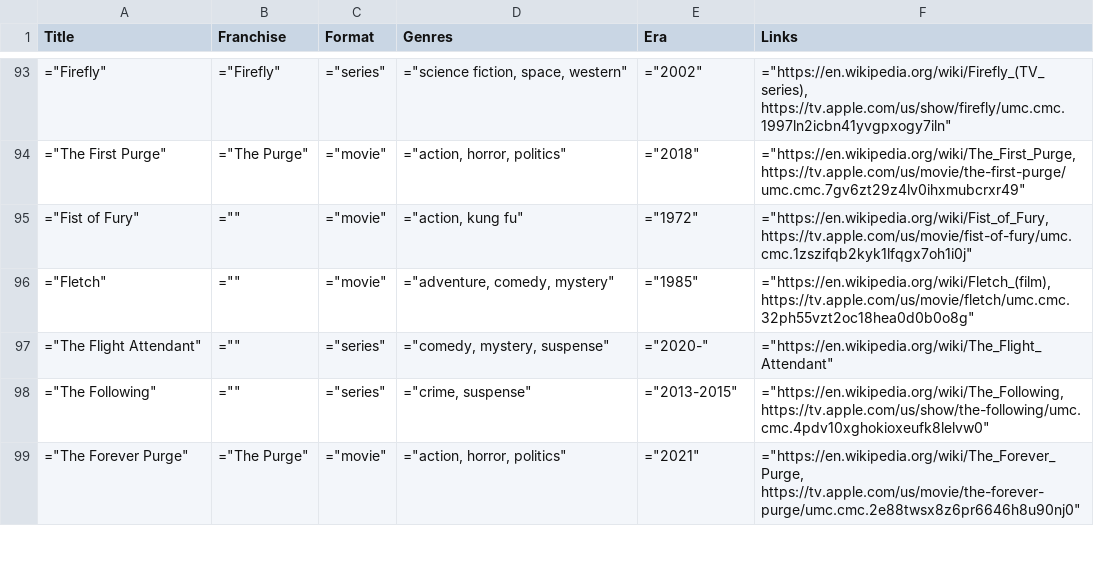
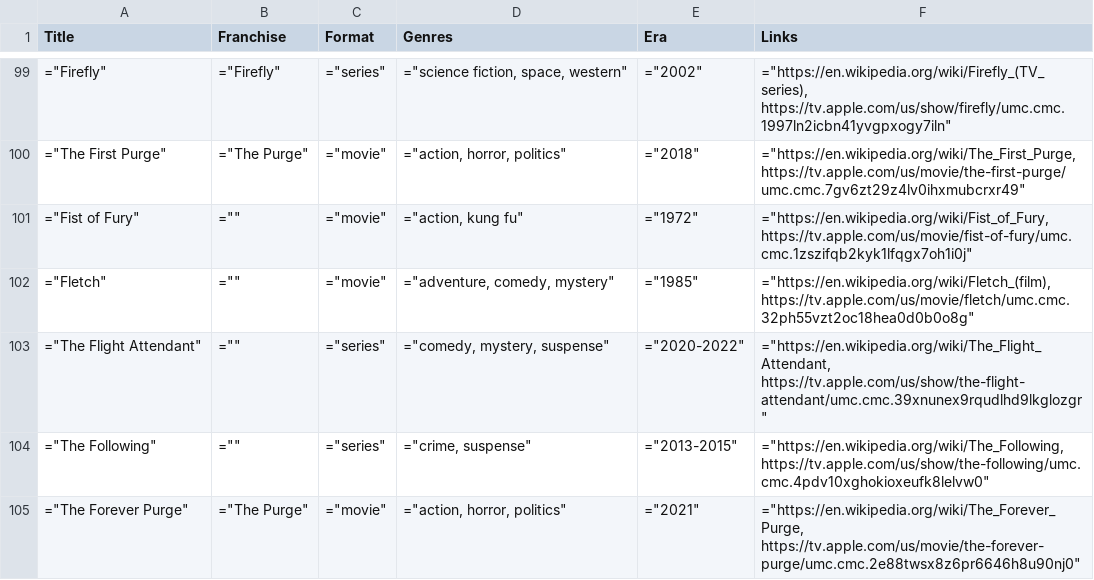
Before and after one commit to toddheasley/couchnado, a TSV file: docs/index.tsv, drawn as a sheet; only a part is shown, gaps mark what is left out; the diff covers the shown part only.

```diff
--- a/docs/index.tsv
+++ b/docs/index.tsv
@@ -96,3 +102,3 @@ Title	Franchise	Format	Genres	Era	Links
 "=""Fletch"""	"="""""	"=""movie"""	"=""adventure, comedy, mystery"""	"=""1985"""	"=""https://en.wikipedia.org/wiki/Fletch_(film), https://tv.apple.com/us/movie/fletch/umc.cmc.32ph55vzt2oc18hea0d0b0o8g"""
-"=""The Flight Attendant"""	"="""""	"=""series"""	"=""comedy, mystery, suspense"""	"=""2020-"""	"=""https://en.wikipedia.org/wiki/The_Flight_Attendant"""
+"=""The Flight Attendant"""	"="""""	"=""series"""	"=""comedy, mystery, suspense"""	"=""2020-2022"""	"=""https://en.wikipedia.org/wiki/The_Flight_Attendant, https://tv.apple.com/us/show/the-flight-attendant/umc.cmc.39xnunex9rqudlhd9lkglozgr"""
 "=""The Following"""	"="""""	"=""series"""	"=""crime, suspense"""	"=""2013-2015"""	"=""https://en.wikipedia.org/wiki/The_Following, https://tv.apple.com/us/show/the-following/umc.cmc.4pdv10xghokioxeufk8lelvw0"""
```
Also changed, not shown: 16 added rows and 4 edited cells elsewhere in this file, 2 other files.
